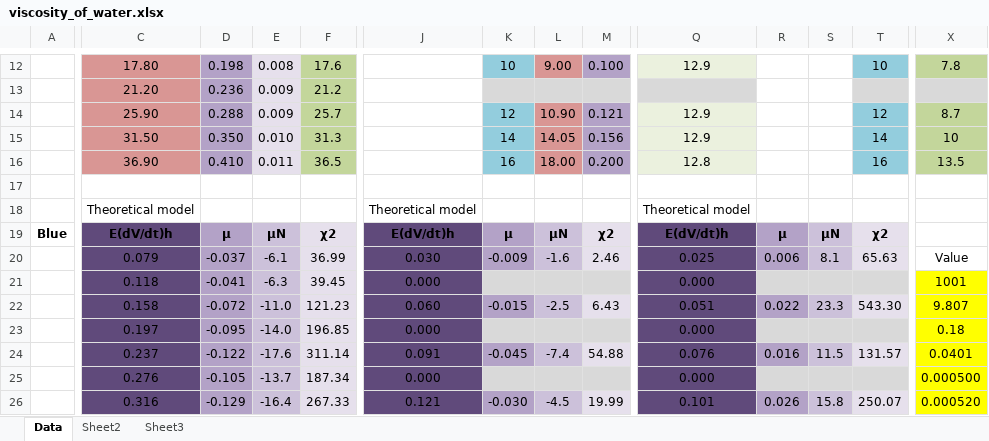
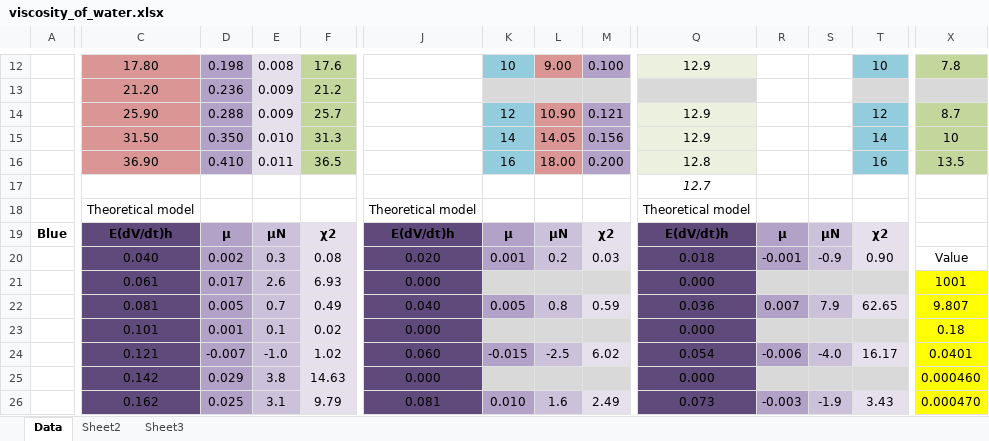
Before and after one commit to cao-jacky/degree_level2, an Excel workbook: lab_reports/viscosity_of_water/data/viscosity_of_water.xlsx, sheet Data, drawn as a sheet; only a part is shown, gaps mark what is left out; values as stored, in another font and other column widths than the file's, no borders; charts and pictures not drawn; removed rows and columns are numbered as before the commit, all else as after; rows hold the shown columns only; the diff covers the shown part only; the diff names each change by its address in the sheet, - before the commit and + after, or states it on an @@ line.

Commit message:
data analysis, more method

```diff
--- a/lab_reports/viscosity_of_water/data/viscosity_of_water.xlsx (sheet Data)
+++ b/lab_reports/viscosity_of_water/data/viscosity_of_water.xlsx (sheet Data)
-row 17: (empty)
+row 17:  |  |  |  |  |  |  |  |  | 12.7
-row 20:  | 0.079 | -0.037 | -6.1 | 36.99 | 0.030 | -0.009 | -1.6 | 2.46 | 0.025 | 0.006 | 8.1 | 65.63 | Value
+row 20:  | 0.040 | 0.002 | 0.3 | 0.08 | 0.020 | 0.001 | 0.2 | 0.03 | 0.018 | -0.001 | -0.9 | 0.90 | Value
-C21: 0.118
+C21: 0.061
-D21: -0.041
+D21: 0.017
-E21: -6.3
+E21: 2.6
-F21: 39.45
+F21: 6.93
-row 22:  | 0.158 | -0.072 | -11.0 | 121.23 | 0.060 | -0.015 | -2.5 | 6.43 | 0.051 | 0.022 | 23.3 | 543.30 | 9.807
+row 22:  | 0.081 | 0.005 | 0.7 | 0.49 | 0.040 | 0.005 | 0.8 | 0.59 | 0.036 | 0.007 | 7.9 | 62.65 | 9.807
-C23: 0.197
+C23: 0.101
-D23: -0.095
+D23: 0.001
-E23: -14.0
+E23: 0.1
-F23: 196.85
+F23: 0.02
-C24: 0.237
+C24: 0.121
-D24: -0.122
+D24: -0.007
-E24: -17.6
+E24: -1.0
-F24: 311.14
+F24: 1.02
-J24: 0.091
+J24: 0.060
-K24: -0.045
+K24: -0.015
-L24: -7.4
+L24: -2.5
-M24: 54.88
+M24: 6.02
-Q24: 0.076
+Q24: 0.054
-R24: 0.016
+R24: -0.006
-S24: 11.5
+S24: -4.0
-T24: 131.57
+T24: 16.17
-C25: 0.276
+C25: 0.142
-D25: -0.105
+D25: 0.029
-E25: -13.7
+E25: 3.8
-F25: 187.34
+F25: 14.63
-X25: 0.000500
+X25: 0.000460
-row 26:  | 0.316 | -0.129 | -16.4 | 267.33 | 0.121 | -0.030 | -4.5 | 19.99 | 0.101 | 0.026 | 15.8 | 250.07 | 0.000520
+row 26:  | 0.162 | 0.025 | 3.1 | 9.79 | 0.081 | 0.010 | 1.6 | 2.49 | 0.073 | -0.003 | -1.9 | 3.43 | 0.000470
```
Also changed, not shown: 7 added rows, 7 removed rows and 50 edited cells elsewhere in this sheet, charts or pictures, 5 other files.
